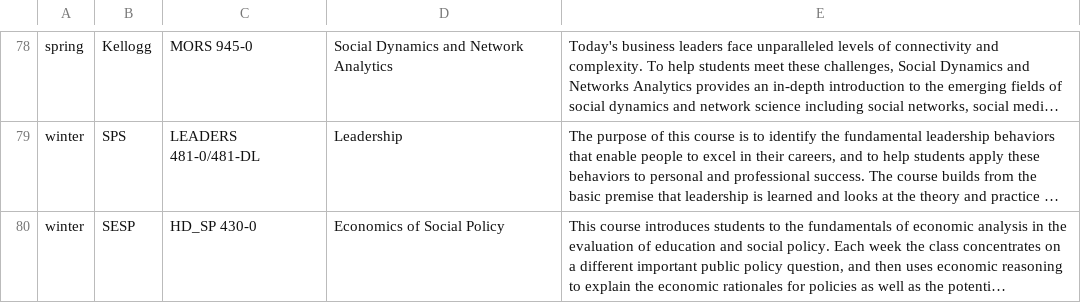
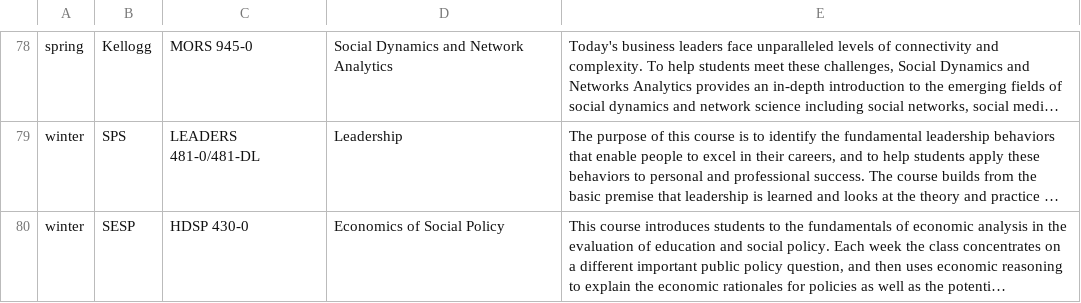
Before and after one commit to dwthurber/MSHE-Student-Resources, a CSV file: _data/electives.csv, drawn as a sheet; only a part is shown, gaps mark what is left out; long unchanged cells end in …; the diff names each change by its address in the sheet, - before the commit and + after, or states it on an @@ line.

Commit message:
Updated '_data/electives.csv' via CloudCannon

```diff
--- a/_data/electives.csv
+++ b/_data/electives.csv
-C80: HD_SP 430-0
+C80: HDSP 430-0
```
